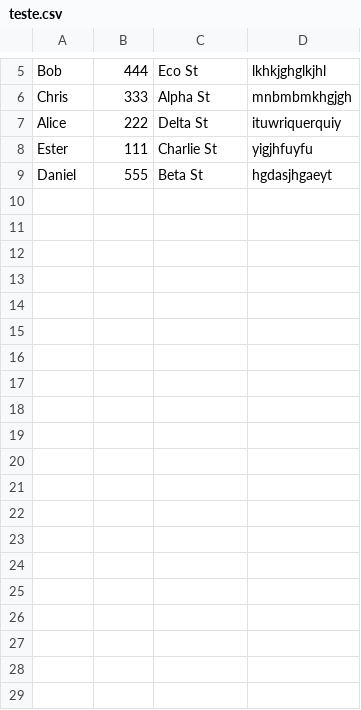
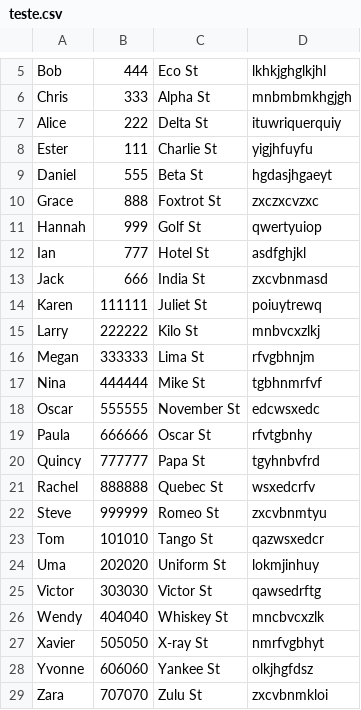
Before and after one commit to YuriWada/tp01, a CSV file: tp/teste.csv, drawn as a sheet; only a part is shown, gaps mark what is left out; the diff covers the shown part only.

```diff
--- a/tp/teste.csv
+++ b/tp/teste.csv
@@ -9 +9,21 @@ Ester,111,Charlie St,yigjhfuyfu
 Daniel,555,Beta St,hgdasjhgaeyt
+Grace,888,Foxtrot St,zxczxcvzxc
+Hannah,999,Golf St,qwertyuiop
+Ian,777,Hotel St,asdfghjkl
+Jack,666,India St,zxcvbnmasd
+Karen,111111,Juliet St,poiuytrewq
+Larry,222222,Kilo St,mnbvcxzlkj
+Megan,333333,Lima St,rfvgbhnjm
+Nina,444444,Mike St,tgbhnmrfvf
+Oscar,555555,November St,edcwsxedc
+Paula,666666,Oscar St,rfvtgbnhy
+Quincy,777777,Papa St,tgyhnbvfrd
+Rachel,888888,Quebec St,wsxedcrfv
+Steve,999999,Romeo St,zxcvbnmtyu
+Tom,101010,Tango St,qazwsxedcr
+Uma,202020,Uniform St,lokmjinhuy
+Victor,303030,Victor St,qawsedrftg
+Wendy,404040,Whiskey St,mncbvcxzlk
+Xavier,505050,X-ray St,nmrfvgbhyt
+Yvonne,606060,Yankee St,olkjhgfdsz
+Zara,707070,Zulu St,zxcvbnmkloi
```
Also changed, not shown: 10 added rows and 8 edited cells elsewhere in this file, 1 other file.
